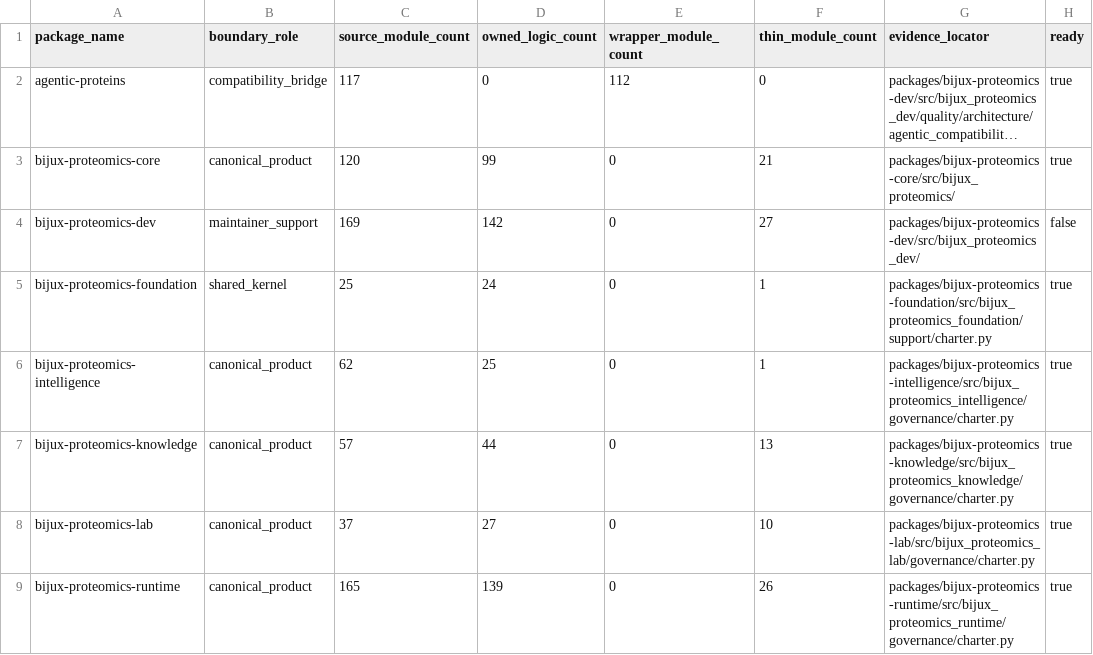
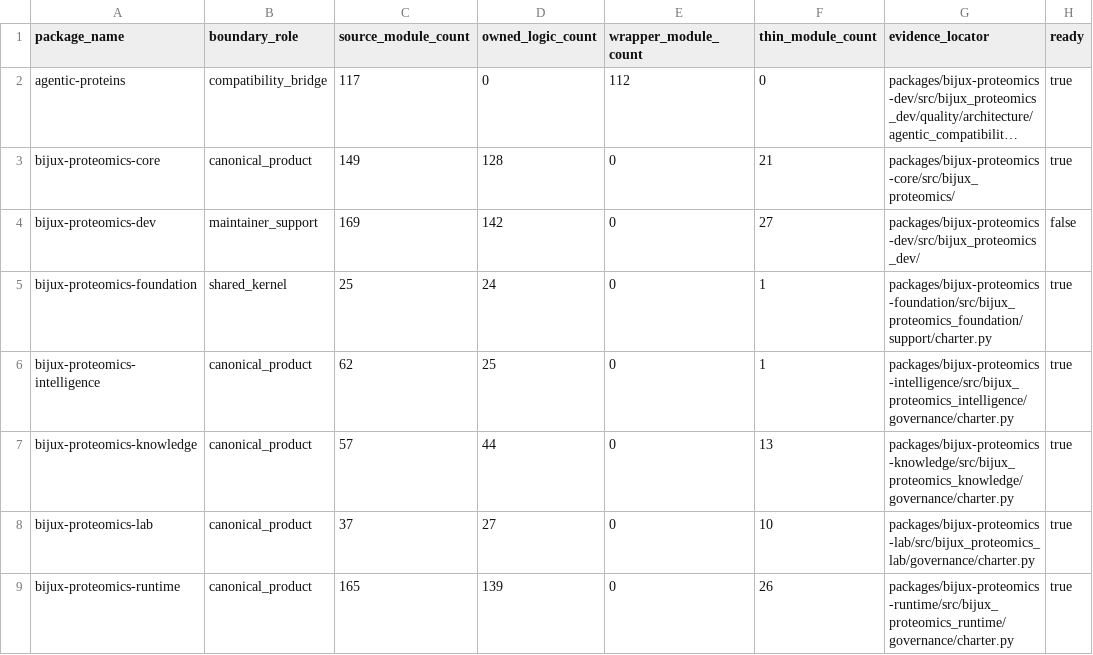
Before and after one commit to bijux/bijux-proteomics, a CSV file: docs/08-bijux-proteomics-maintain/bijux-proteomics-dev/package-substance.csv, drawn as a sheet; long unchanged cells end in …; the diff names each change by its address in the sheet, - before the commit and + after, or states it on an @@ line.

Commit message:
docs(dev): refresh package substance inventory

```diff
--- a/docs/08-bijux-proteomics-maintain/bijux-proteomics-dev/package-substance.csv
+++ b/docs/08-bijux-proteomics-maintain/bijux-proteomics-dev/package-substance.csv
-C3 (source_module_count): 120
+C3 (source_module_count): 149
-D3 (owned_logic_count): 99
+D3 (owned_logic_count): 128
```
Also changed, not shown: 1 other file.
